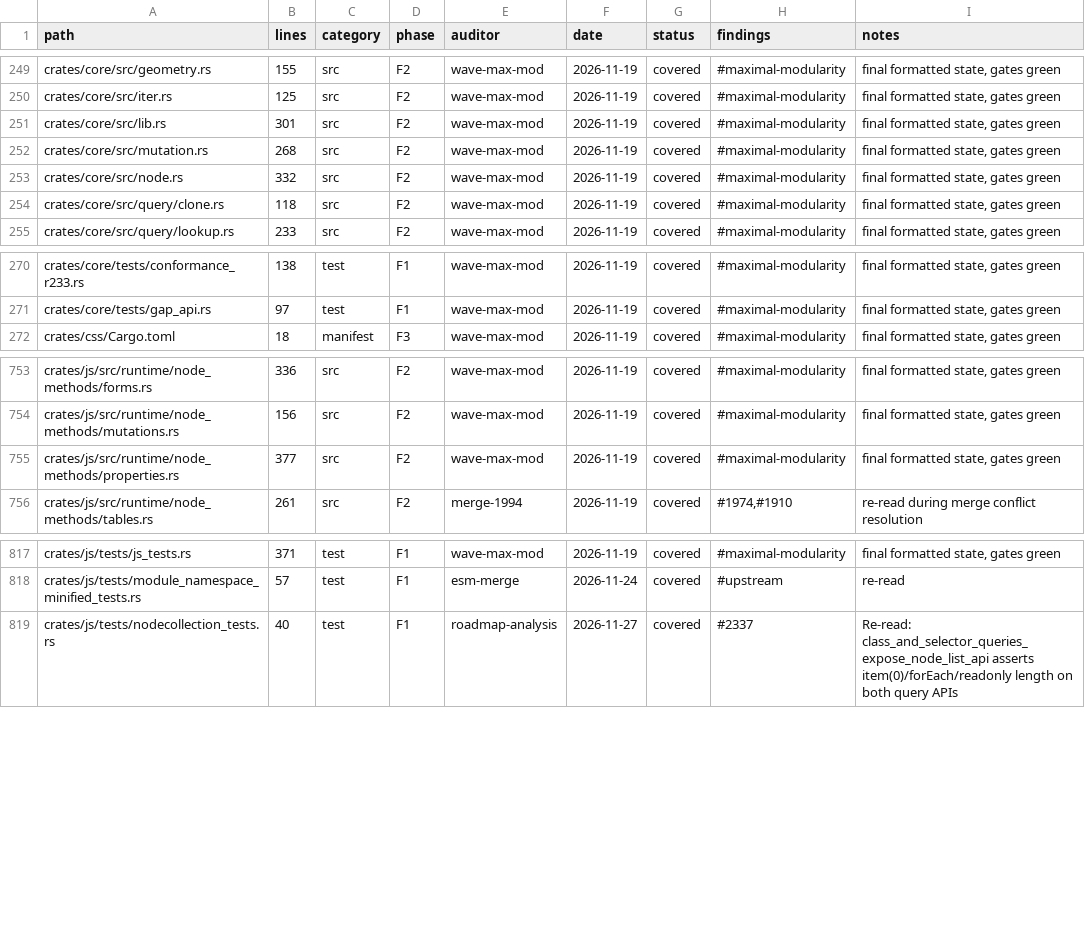
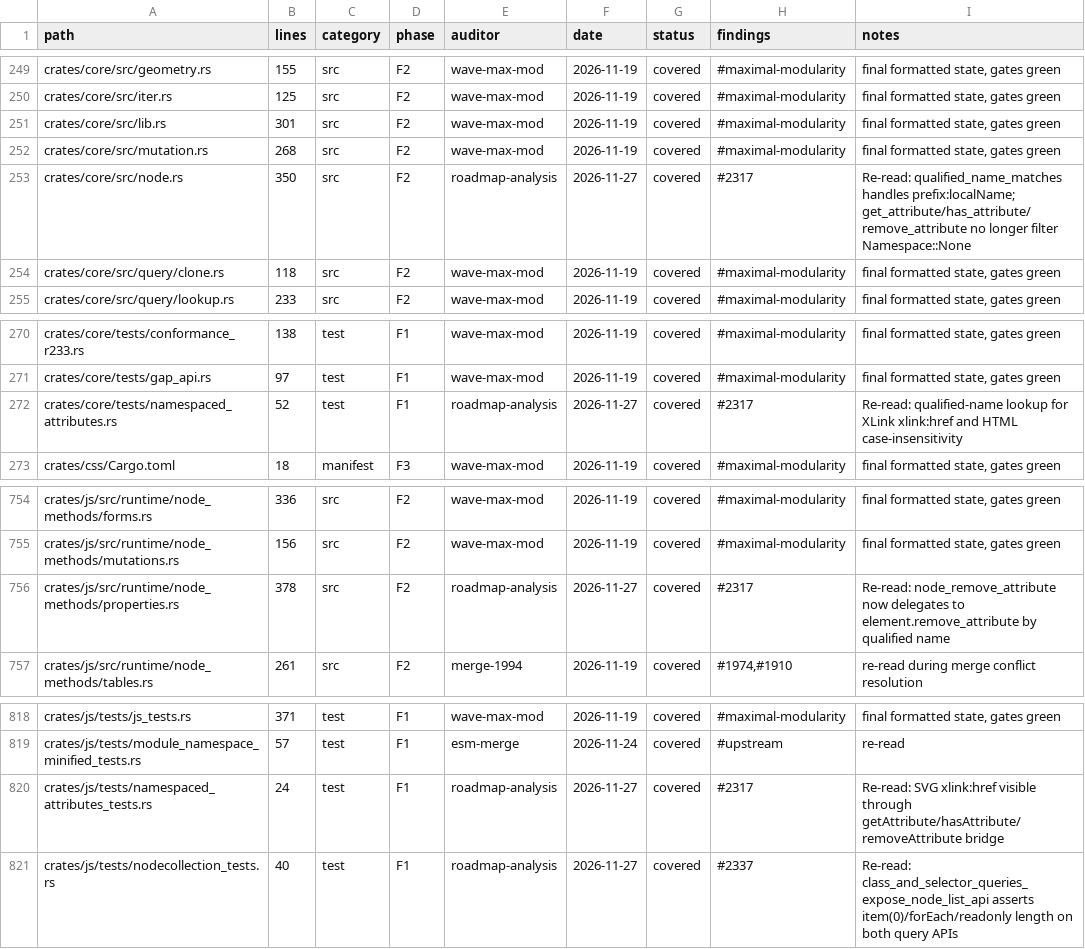
Before and after one commit to juanpimg/Megi, a TSV file: docs/audit/coverage.tsv, drawn as a sheet; only a part is shown, gaps mark what is left out.

Commit message:
chore(status): regenerate artifacts after qualified-name fix
Signed-off-by: juanpimg <229525379+juanpimg@users.noreply.github.com>

```diff
--- a/docs/audit/coverage.tsv
+++ b/docs/audit/coverage.tsv
@@ -252,3 +252,3 @@ crates/core/src/lib.rs	301	src	F2	wave-max-mod	2026-11-19	covered	#maximal-modul
 crates/core/src/mutation.rs	268	src	F2	wave-max-mod	2026-11-19	covered	#maximal-modularity	final formatted state, gates green
-crates/core/src/node.rs	332	src	F2	wave-max-mod	2026-11-19	covered	#maximal-modularity	final formatted state, gates green
+crates/core/src/node.rs	350	src	F2	roadmap-analysis	2026-11-27	covered	#2317	Re-read: qualified_name_matches handles prefix:localName; get_attribute/has_attribute/remove_attribute no longer filter Namespace::None
 crates/core/src/query/clone.rs	118	src	F2	wave-max-mod	2026-11-19	covered	#maximal-modularity	final formatted state, gates green
@@ -271,2 +271,3 @@ crates/core/tests/conformance_r233.rs	138	test	F1	wave-max-mod	2026-11-19	covere
 crates/core/tests/gap_api.rs	97	test	F1	wave-max-mod	2026-11-19	covered	#maximal-modularity	final formatted state, gates green
+crates/core/tests/namespaced_attributes.rs	52	test	F1	roadmap-analysis	2026-11-27	covered	#2317	Re-read: qualified-name lookup for XLink xlink:href and HTML case-insensitivity
 crates/css/Cargo.toml	18	manifest	F3	wave-max-mod	2026-11-19	covered	#maximal-modularity	final formatted state, gates green
@@ -754,3 +755,3 @@ crates/js/src/runtime/node_methods/forms.rs	336	src	F2	wave-max-mod	2026-11-19	c
 crates/js/src/runtime/node_methods/mutations.rs	156	src	F2	wave-max-mod	2026-11-19	covered	#maximal-modularity	final formatted state, gates green
-crates/js/src/runtime/node_methods/properties.rs	377	src	F2	wave-max-mod	2026-11-19	covered	#maximal-modularity	final formatted state, gates green
+crates/js/src/runtime/node_methods/properties.rs	378	src	F2	roadmap-analysis	2026-11-27	covered	#2317	Re-read: node_remove_attribute now delegates to element.remove_attribute by qualified name
 crates/js/src/runtime/node_methods/tables.rs	261	src	F2	merge-1994	2026-11-19	covered	#1974,#1910	re-read during merge conflict resolution
@@ -818,2 +819,3 @@ crates/js/tests/js_tests.rs	371	test	F1	wave-max-mod	2026-11-19	covered	#maximal
 crates/js/tests/module_namespace_minified_tests.rs	57	test	F1	esm-merge	2026-11-24	covered	#upstream	re-read
+crates/js/tests/namespaced_attributes_tests.rs	24	test	F1	roadmap-analysis	2026-11-27	covered	#2317	Re-read: SVG xlink:href visible through getAttribute/hasAttribute/removeAttribute bridge
 crates/js/tests/nodecollection_tests.rs	40	test	F1	roadmap-analysis	2026-11-27	covered	#2337	Re-read: class_and_selector_queries_expose_node_list_api asserts item(0)/forEach/readonly length on both query APIs
```
Also changed, not shown: 4 other files.
